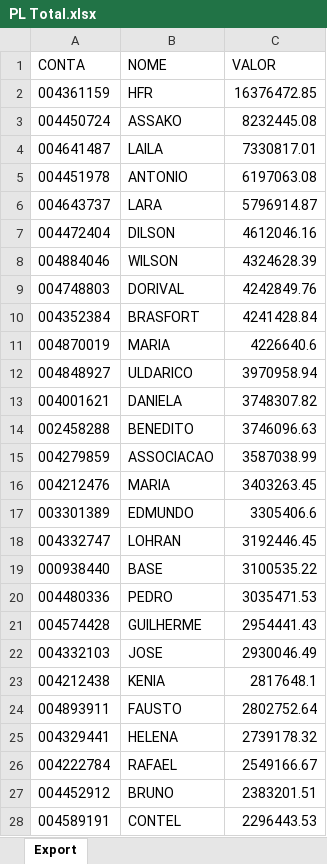
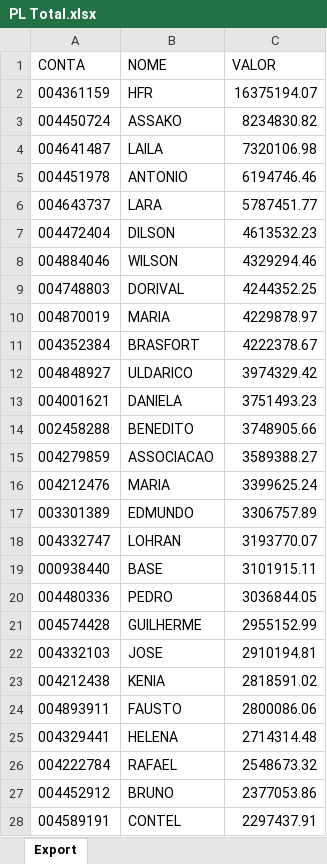
Before and after one commit to lauroteles/app_mesa_de_opera-es_corrigido, an Excel workbook: PL Total.xlsx, sheet Export, drawn as a sheet; only a part is shown; values as stored, in another font and other column widths than the file's, no borders; removed rows and columns are numbered as before the commit, all else as after; the diff covers the shown part only; the diff names each change by its address in the sheet, - before the commit and + after, or states it on an @@ line.

```diff
--- a/PL Total.xlsx (sheet Export)
+++ b/PL Total.xlsx (sheet Export)
-C2 (VALOR): 16376472.85
+C2 (VALOR): 16375194.07
-C3 (VALOR): 8232445.08
+C3 (VALOR): 8234830.82
-C4 (VALOR): 7330817.01
+C4 (VALOR): 7320106.98
-C5 (VALOR): 6197063.08
+C5 (VALOR): 6194746.46
-C6 (VALOR): 5796914.87
+C6 (VALOR): 5787451.77
-C7 (VALOR): 4612046.16
+C7 (VALOR): 4613532.23
-C8 (VALOR): 4324628.39
+C8 (VALOR): 4329294.46
-C9 (VALOR): 4242849.76
+C9 (VALOR): 4244352.25
-row 10: 004352384 | BRASFORT | 4241428.84
-C10 (VALOR): 4226640.6
+C10 (VALOR): 4229878.97
+row 11: 004352384 | BRASFORT | 4222378.67
-C12 (VALOR): 3970958.94
+C12 (VALOR): 3974329.42
-C13 (VALOR): 3748307.82
+C13 (VALOR): 3751493.23
-C14 (VALOR): 3746096.63
+C14 (VALOR): 3748905.66
-C15 (VALOR): 3587038.99
+C15 (VALOR): 3589388.27
-C16 (VALOR): 3403263.45
+C16 (VALOR): 3399625.24
-C17 (VALOR): 3305406.6
+C17 (VALOR): 3306757.89
-C18 (VALOR): 3192446.45
+C18 (VALOR): 3193770.07
-C19 (VALOR): 3100535.22
+C19 (VALOR): 3101915.11
-C20 (VALOR): 3035471.53
+C20 (VALOR): 3036844.05
-C21 (VALOR): 2954441.43
+C21 (VALOR): 2955152.99
-C22 (VALOR): 2930046.49
+C22 (VALOR): 2910194.81
-C23 (VALOR): 2817648.1
+C23 (VALOR): 2818591.02
-C24 (VALOR): 2802752.64
+C24 (VALOR): 2800086.06
-C25 (VALOR): 2739178.32
+C25 (VALOR): 2714314.48
-C26 (VALOR): 2549166.67
+C26 (VALOR): 2548673.32
-C27 (VALOR): 2383201.51
+C27 (VALOR): 2377053.86
-C28 (VALOR): 2296443.53
+C28 (VALOR): 2297437.91
```
Also changed, not shown: 50 added rows, 49 removed rows and 424 edited cells elsewhere in this sheet, Saldo.xlsx, controle.xlsx.
